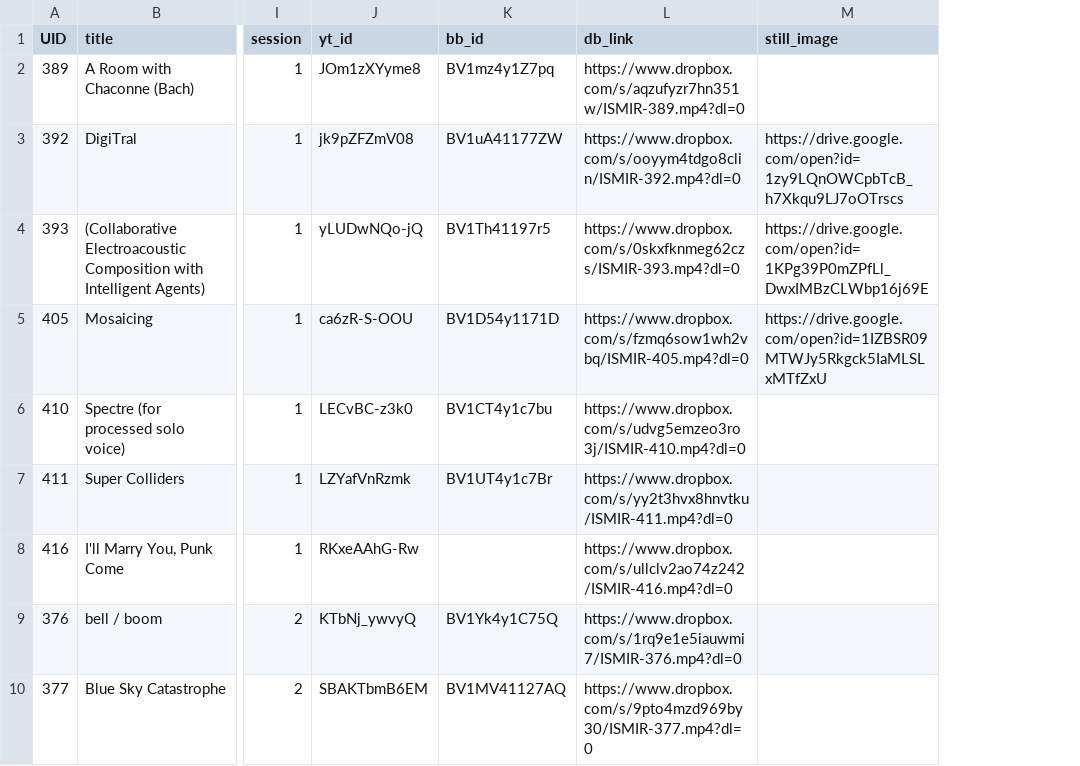
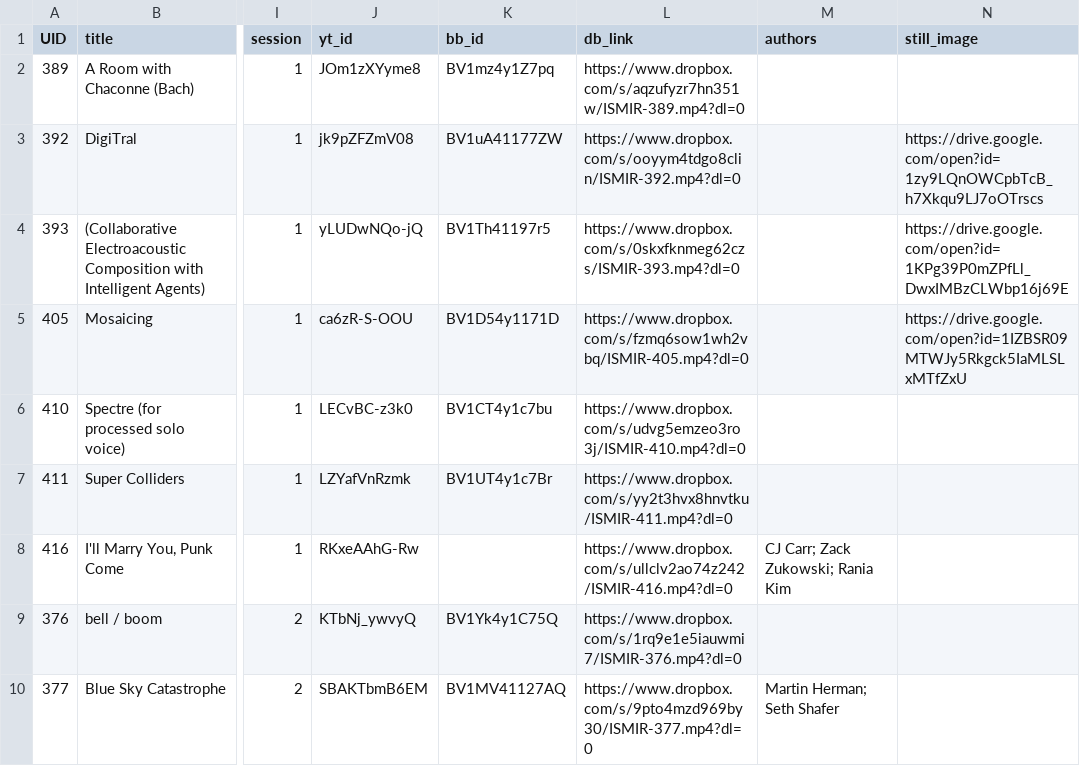
Before and after one commit to DDMAL/ISMIR-Conf, a CSV file: sitedata/music.csv, drawn as a sheet; only a part is shown, gaps mark what is left out; the diff names each change by its address in the sheet, - before the commit and + after, or states it on an @@ line.

```diff
--- a/sitedata/music.csv
+++ b/sitedata/music.csv
+column M (authors), rows 8-10: CJ Carr; Zack Zukowski; Rania Kim |  | Martin Herman; Seth Shafer
```
Also changed, not shown: 4 other files.
